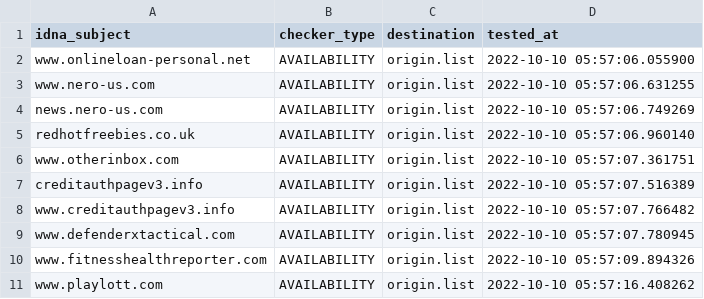
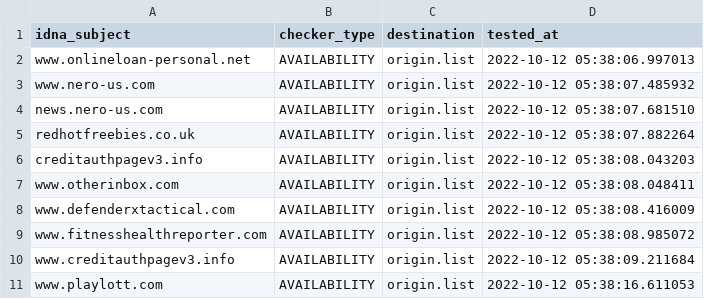
Before and after one commit to dead-hosts/add.Spam_git_FadeMind, a CSV file: .pyfunceble/inactive.csv, drawn as a sheet.

```diff
--- a/.pyfunceble/inactive.csv
+++ b/.pyfunceble/inactive.csv
@@ -1,11 +1,11 @@
 idna_subject,checker_type,destination,tested_at
-www.onlineloan-personal.net,AVAILABILITY,origin.list,2022-10-10 05:57:06.055900
-www.nero-us.com,AVAILABILITY,origin.list,2022-10-10 05:57:06.631255
-news.nero-us.com,AVAILABILITY,origin.list,2022-10-10 05:57:06.749269
-redhotfreebies.co.uk,AVAILABILITY,origin.list,2022-10-10 05:57:06.960140
-www.otherinbox.com,AVAILABILITY,origin.list,2022-10-10 05:57:07.361751
-creditauthpagev3.info,AVAILABILITY,origin.list,2022-10-10 05:57:07.516389
-www.creditauthpagev3.info,AVAILABILITY,origin.list,2022-10-10 05:57:07.766482
-www.defenderxtactical.com,AVAILABILITY,origin.list,2022-10-10 05:57:07.780945
-www.fitnesshealthreporter.com,AVAILABILITY,origin.list,2022-10-10 05:57:09.894326
-www.playlott.com,AVAILABILITY,origin.list,2022-10-10 05:57:16.408262
+www.onlineloan-personal.net,AVAILABILITY,origin.list,2022-10-12 05:38:06.997013
+www.nero-us.com,AVAILABILITY,origin.list,2022-10-12 05:38:07.485932
+news.nero-us.com,AVAILABILITY,origin.list,2022-10-12 05:38:07.681510
+redhotfreebies.co.uk,AVAILABILITY,origin.list,2022-10-12 05:38:07.882264
+creditauthpagev3.info,AVAILABILITY,origin.list,2022-10-12 05:38:08.043203
+www.otherinbox.com,AVAILABILITY,origin.list,2022-10-12 05:38:08.048411
+www.defenderxtactical.com,AVAILABILITY,origin.list,2022-10-12 05:38:08.416009
+www.fitnesshealthreporter.com,AVAILABILITY,origin.list,2022-10-12 05:38:08.985072
+www.creditauthpagev3.info,AVAILABILITY,origin.list,2022-10-12 05:38:09.211684
+www.playlott.com,AVAILABILITY,origin.list,2022-10-12 05:38:16.611053
```
Also changed, not shown: 12 other files.
